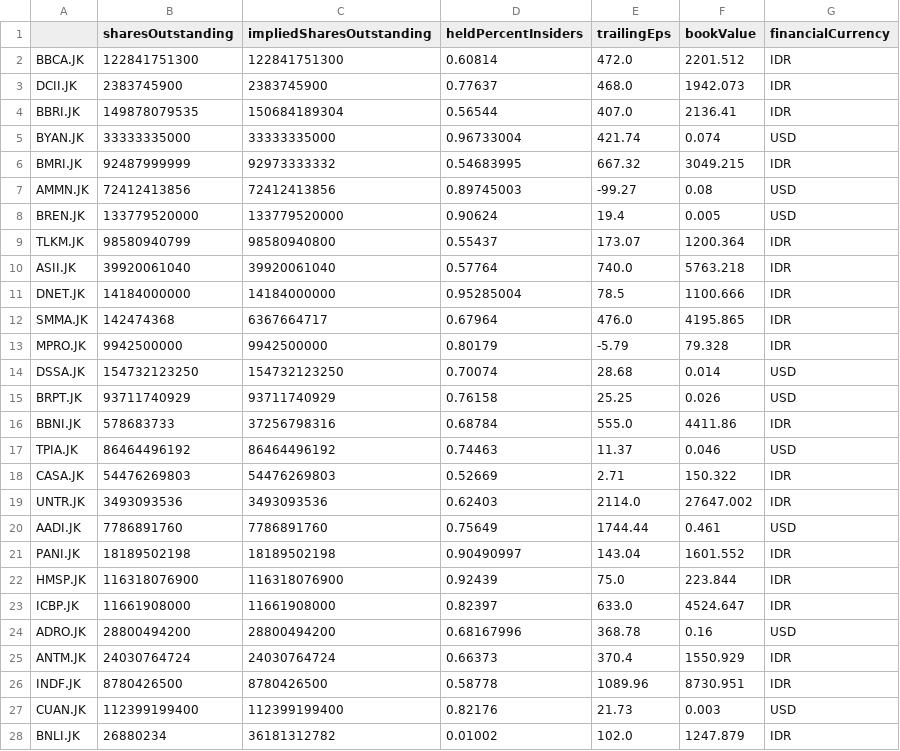
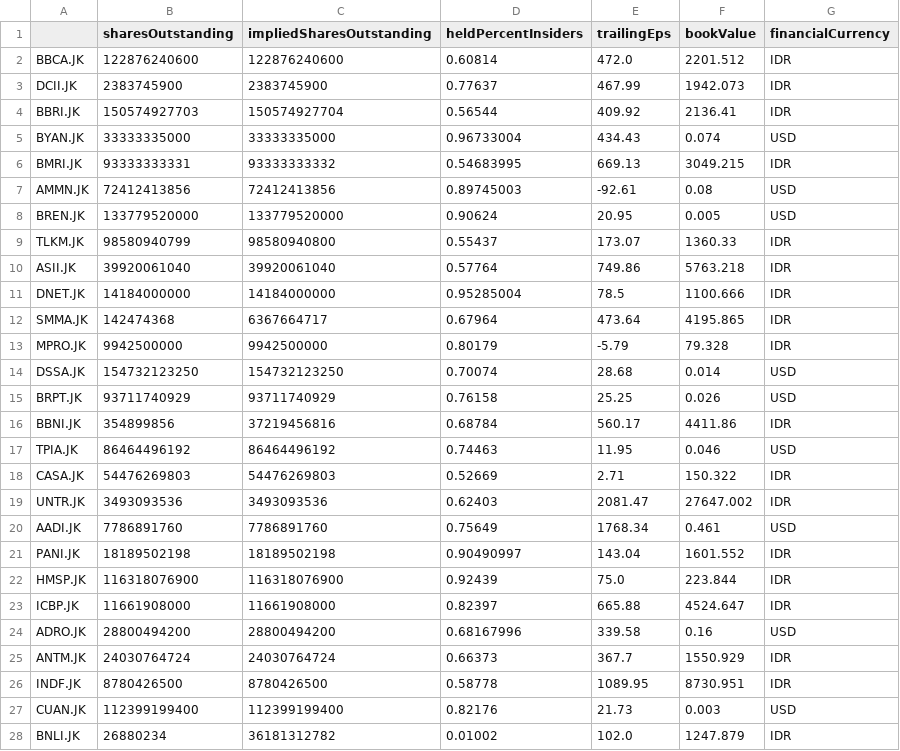
Before and after one commit to Wibra16/standalone-watch, a CSV file: data/fundamentals.csv, drawn as a sheet; only a part is shown; the diff covers the shown part only.

Commit message:
Daily data update

```diff
--- a/data/fundamentals.csv
+++ b/data/fundamentals.csv
@@ -1,13 +1,13 @@
 ,sharesOutstanding,impliedSharesOutstanding,heldPercentInsiders,trailingEps,bookValue,financialCurrency
-BBCA.JK,122841751300,122841751300,0.60814,472.0,2201.512,IDR
-DCII.JK,2383745900,2383745900,0.77637,468.0,1942.073,IDR
-BBRI.JK,149878079535,150684189304,0.56544,407.0,2136.41,IDR
-BYAN.JK,33333335000,33333335000,0.96733004,421.74,0.074,USD
-BMRI.JK,92487999999,92973333332,0.54683995,667.32,3049.215,IDR
-AMMN.JK,72412413856,72412413856,0.89745003,-99.27,0.08,USD
-BREN.JK,133779520000,133779520000,0.90624,19.4,0.005,USD
-TLKM.JK,98580940799,98580940800,0.55437,173.07,1200.364,IDR
-ASII.JK,39920061040,39920061040,0.57764,740.0,5763.218,IDR
+BBCA.JK,122876240600,122876240600,0.60814,472.0,2201.512,IDR
+DCII.JK,2383745900,2383745900,0.77637,467.99,1942.073,IDR
+BBRI.JK,150574927703,150574927704,0.56544,409.92,2136.41,IDR
+BYAN.JK,33333335000,33333335000,0.96733004,434.43,0.074,USD
+BMRI.JK,93333333331,93333333332,0.54683995,669.13,3049.215,IDR
+AMMN.JK,72412413856,72412413856,0.89745003,-92.61,0.08,USD
+BREN.JK,133779520000,133779520000,0.90624,20.95,0.005,USD
+TLKM.JK,98580940799,98580940800,0.55437,173.07,1360.33,IDR
+ASII.JK,39920061040,39920061040,0.57764,749.86,5763.218,IDR
 DNET.JK,14184000000,14184000000,0.95285004,78.5,1100.666,IDR
-SMMA.JK,142474368,6367664717,0.67964,476.0,4195.865,IDR
+SMMA.JK,142474368,6367664717,0.67964,473.64,4195.865,IDR
 MPRO.JK,9942500000,9942500000,0.80179,-5.79,79.328,IDR
@@ -15,13 +15,13 @@ DSSA.JK,154732123250,154732123250,0.70074,28.68,0.014,USD
 BRPT.JK,93711740929,93711740929,0.76158,25.25,0.026,USD
-BBNI.JK,578683733,37256798316,0.68784,555.0,4411.86,IDR
-TPIA.JK,86464496192,86464496192,0.74463,11.37,0.046,USD
+BBNI.JK,354899856,37219456816,0.68784,560.17,4411.86,IDR
+TPIA.JK,86464496192,86464496192,0.74463,11.95,0.046,USD
 CASA.JK,54476269803,54476269803,0.52669,2.71,150.322,IDR
-UNTR.JK,3493093536,3493093536,0.62403,2114.0,27647.002,IDR
-AADI.JK,7786891760,7786891760,0.75649,1744.44,0.461,USD
+UNTR.JK,3493093536,3493093536,0.62403,2081.47,27647.002,IDR
+AADI.JK,7786891760,7786891760,0.75649,1768.34,0.461,USD
 PANI.JK,18189502198,18189502198,0.90490997,143.04,1601.552,IDR
 HMSP.JK,116318076900,116318076900,0.92439,75.0,223.844,IDR
-ICBP.JK,11661908000,11661908000,0.82397,633.0,4524.647,IDR
-ADRO.JK,28800494200,28800494200,0.68167996,368.78,0.16,USD
-ANTM.JK,24030764724,24030764724,0.66373,370.4,1550.929,IDR
-INDF.JK,8780426500,8780426500,0.58778,1089.96,8730.951,IDR
+ICBP.JK,11661908000,11661908000,0.82397,665.88,4524.647,IDR
+ADRO.JK,28800494200,28800494200,0.68167996,339.58,0.16,USD
+ANTM.JK,24030764724,24030764724,0.66373,367.7,1550.929,IDR
+INDF.JK,8780426500,8780426500,0.58778,1089.95,8730.951,IDR
 CUAN.JK,112399199400,112399199400,0.82176,21.73,0.003,USD
```
Also changed, not shown: 11 edited cells elsewhere in this file, 7 other files.
